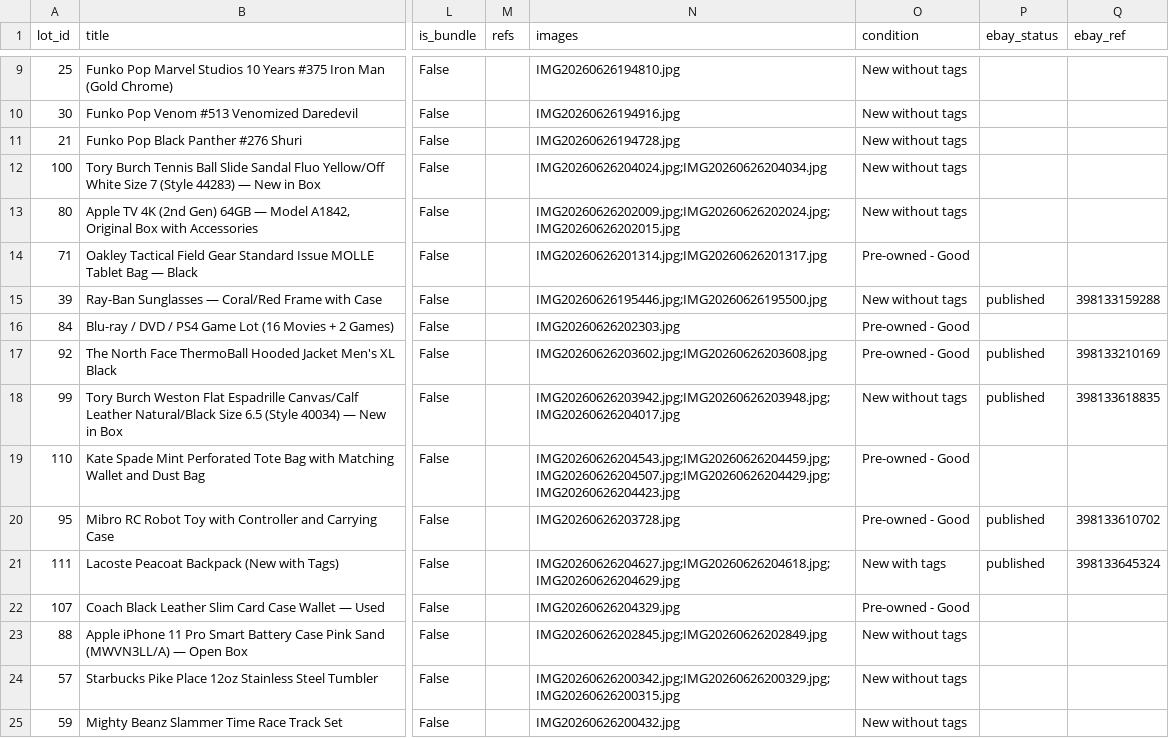
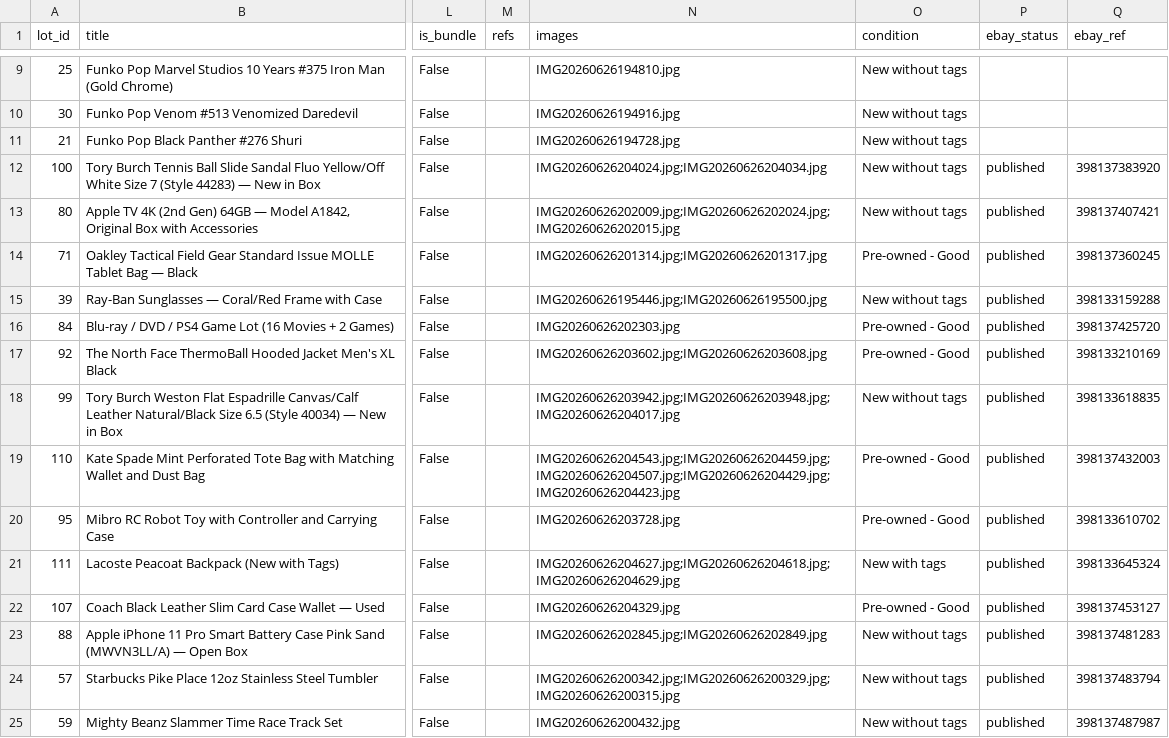
Before and after one commit to vasyaod/trash-to-cash, a CSV file: catalog.csv, drawn as a sheet; only a part is shown, gaps mark what is left out; the diff covers the shown part only; the diff names each change by its address in the sheet, - before the commit and + after, or states it on an @@ line.

Commit message:
catalog: price spread for all lots (full coverage)

```diff
--- a/catalog.csv
+++ b/catalog.csv
-P12:P14 (ebay_status): (empty)
+P12:P14 (ebay_status): published
-Q12 (ebay_ref): (empty)
+Q12 (ebay_ref): 398137383920
-Q13 (ebay_ref): (empty)
+Q13 (ebay_ref): 398137407421
-Q14 (ebay_ref): (empty)
+Q14 (ebay_ref): 398137360245
-P16 (ebay_status): (empty)
+P16 (ebay_status): published
-Q16 (ebay_ref): (empty)
+Q16 (ebay_ref): 398137425720
-P19 (ebay_status): (empty)
+P19 (ebay_status): published
-Q19 (ebay_ref): (empty)
+Q19 (ebay_ref): 398137432003
-P22:P25 (ebay_status): (empty)
+P22:P25 (ebay_status): published
-Q22 (ebay_ref): (empty)
+Q22 (ebay_ref): 398137453127
-Q23 (ebay_ref): (empty)
+Q23 (ebay_ref): 398137481283
-Q24 (ebay_ref): (empty)
+Q24 (ebay_ref): 398137483794
-Q25 (ebay_ref): (empty)
+Q25 (ebay_ref): 398137487987
```
Also changed, not shown: 62 edited cells elsewhere in this file, 1 other file.
